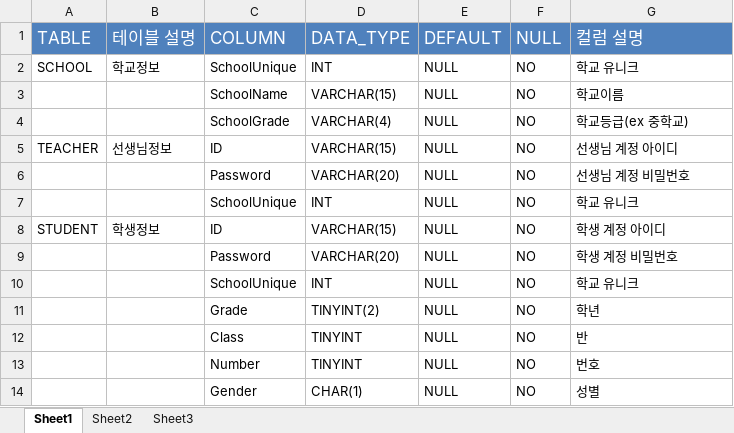
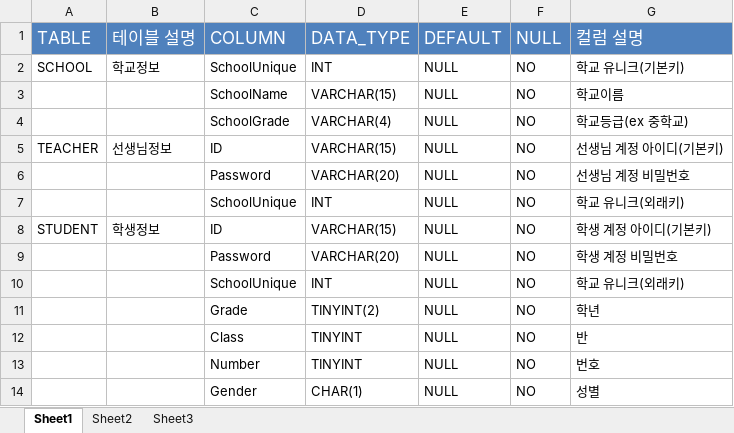
Before and after one commit to llssyy404/HealthKing, an Excel workbook: Teacher/Server/HEALTHKING Table 명세서.xlsx, sheet Sheet1, drawn as a sheet; only a part is shown; values as stored, in another font and other column widths than the file's, no borders; the diff covers the shown part only; the diff names each change by its address in the sheet, - before the commit and + after, or states it on an @@ line.

```diff
--- a/Teacher/Server/HEALTHKING Table 명세서.xlsx (sheet Sheet1)
+++ b/Teacher/Server/HEALTHKING Table 명세서.xlsx (sheet Sheet1)
-G2 (컬럼 설명): 학교 유니크
+G2 (컬럼 설명): 학교 유니크(기본키)
-G5 (컬럼 설명): 선생님 계정 아이디
+G5 (컬럼 설명): 선생님 계정 아이디(기본키)
-G7 (컬럼 설명): 학교 유니크
+G7 (컬럼 설명): 학교 유니크(외래키)
-G8 (컬럼 설명): 학생 계정 아이디
+G8 (컬럼 설명): 학생 계정 아이디(기본키)
-G10 (컬럼 설명): 학교 유니크
+G10 (컬럼 설명): 학교 유니크(외래키)
```
Also changed, not shown: 13 edited cells elsewhere in this sheet, 2 other files.
